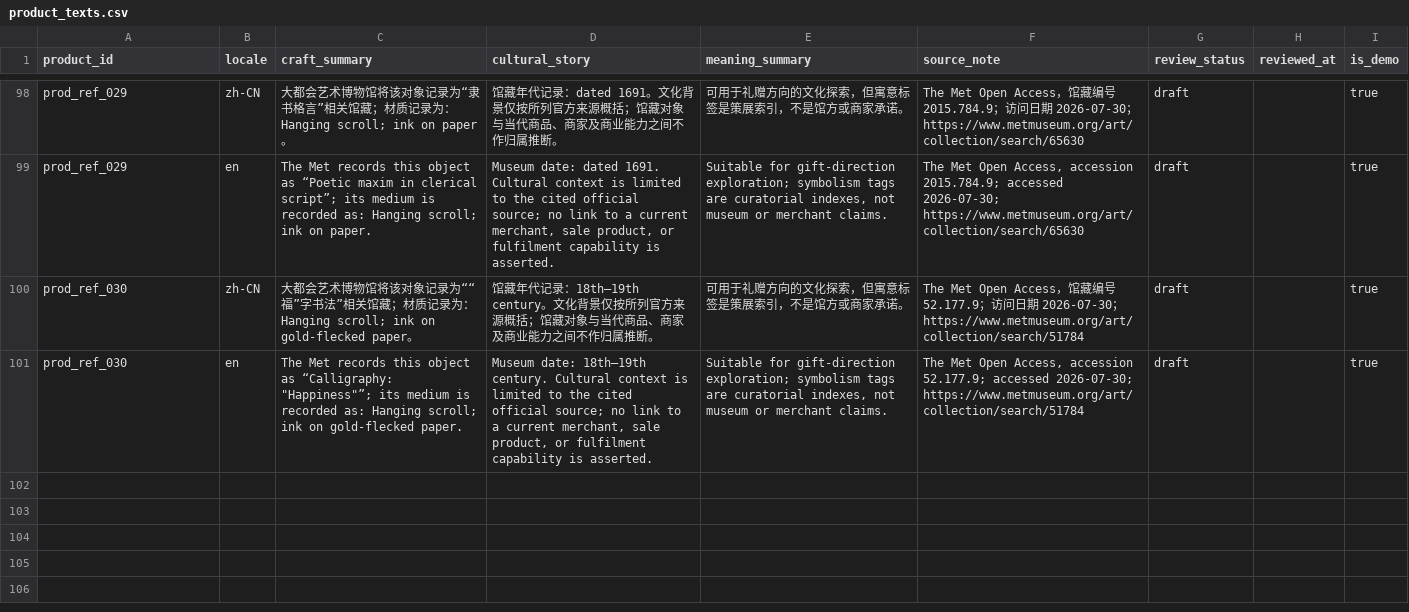
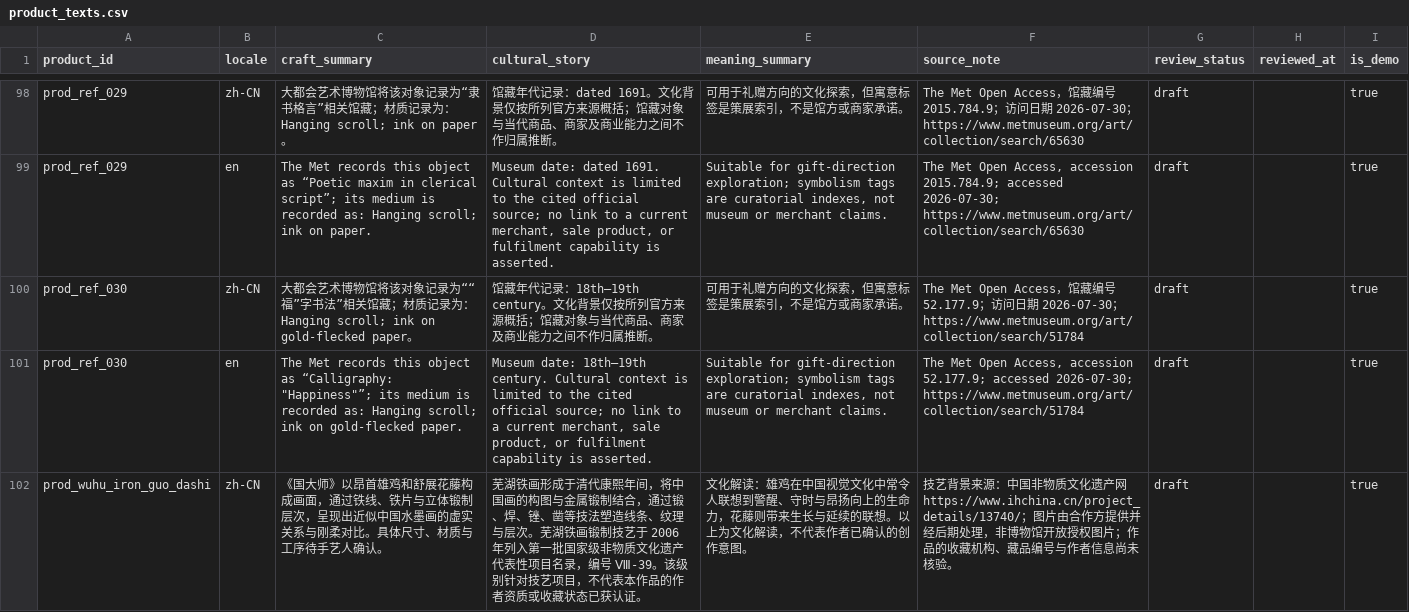
Before and after one commit to Hahazehua/feiyi-heritage-ai, a CSV file: data/demo/product_texts.csv, drawn as a sheet; only a part is shown, gaps mark what is left out; the diff covers the shown part only.

Commit message:
feat(catalog): add the Wuhu iron painting as partner-supplied work
A real object from the company's own channel, not a museum record and not
a verified sale product. The catalogue had no way to say that: every row
was either a Met reference or one of the twenty demo products, and every
guarantee in the suite assumed a museum record stood behind each one.

partner_pending_verification is that third state. It is displayable and
open to enquiry, and it can never be recommended — the eligibility gate
compares against recommendation_demo, so any new role fails closed, and a
test now proves it stays that way with every other signal set permissive.

What the record does and does not claim:

- craft tradition is a checkable public fact and is stated as verified:
  Wuhu iron painting forging techniques, first national ICH list, 2006,
  project VIII-39
- the object itself has no accession number and no public museum page, so
  none is invented; verification_status says needs_verification, the
  licence is not CC0, and image_status records that the photograph was
  post-processed
- price, lead time and dimensions are demo assumptions like every other
  row, and the card withholds them rather than showing a number

Partner work renders as its own group rather than among rows that all
carry a checkable source, and it opts out of the 4:3 grid crop, which was
cutting the frame, inscription and seals off a tall framed piece. The
crop opt-out uses a keyed container: Streamlit wraps each element
separately, so a sibling marker div never lands beside its image.

The suite asserted "exactly fifty products, all museum-backed". Rather
than bumping the number and quietly dropping the guarantee, the museum
set stays exactly fifty and fully sourced, partner work is counted
separately, and a new test checks the exemption cannot be used to claim
museum provenance. The heritage-level assertion likewise moves from
"never claim an official level" to "claiming one requires naming the
listing".

339 tests pass; ruff clean. Verified at 1280 and 375: aspect ratio
preserved, the other fifty images still crop to the grid, no price or
cart on the card.

```diff
--- a/data/demo/product_texts.csv
+++ b/data/demo/product_texts.csv
@@ -101 +101,2 @@ prod_ref_030,zh-CN,大都会艺术博物馆将该对象记录为““福”字
 prod_ref_030,en,"The Met records this object as “Calligraphy: ""Happiness""”; its medium is recorded as: Hanging scroll; ink on gold-flecked paper.","Museum date: 18th–19th century. Cultural context is limited to the cited official source; no link to a current merchant, sale product, or fulfilment capability is asserted.","Suitable for gift-direction exploration; symbolism tags are curatorial indexes, not museum or merchant claims.","The Met Open Access, accession 52.177.9; accessed 2026-07-30; https://www.metmuseum.org/art/collection/search/51784",draft,,true
+prod_wuhu_iron_guo_dashi,zh-CN,《国大师》以昂首雄鸡和舒展花藤构成画面，通过铁线、铁片与立体锻制层次，呈现出近似中国水墨画的虚实关系与刚柔对比。具体尺寸、材质与工序待手艺人确认。,芜湖铁画形成于清代康熙年间，将中国画的构图与金属锻制结合，通过锻、焊、锉、凿等技法塑造线条、纹理与层次。芜湖铁画锻制技艺于 2006 年列入第一批国家级非物质文化遗产代表性项目名录，编号 Ⅷ-39。该级别针对技艺项目，不代表本作品的作者资质或收藏状态已获认证。,文化解读：雄鸡在中国视觉文化中常令人联想到警醒、守时与昂扬向上的生命力，花藤则带来生长与延续的联想。以上为文化解读，不代表作者已确认的创作意图。,技艺背景来源：中国非物质文化遗产网 https://www.ihchina.cn/project_details/13740/；图片由合作方提供并经后期处理，非博物馆开放授权图片；作品的收藏机构、藏品编号与作者信息尚未核验。,draft,,true
```
Also changed, not shown: 1 added row elsewhere in this file, data/catalog/coverage_matrix.csv, data/catalog/source_registry.csv, 18 other files.
